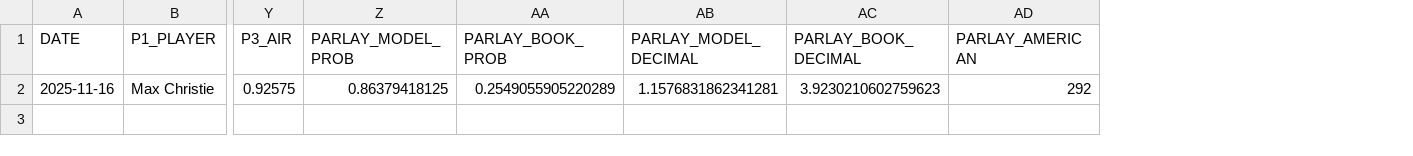
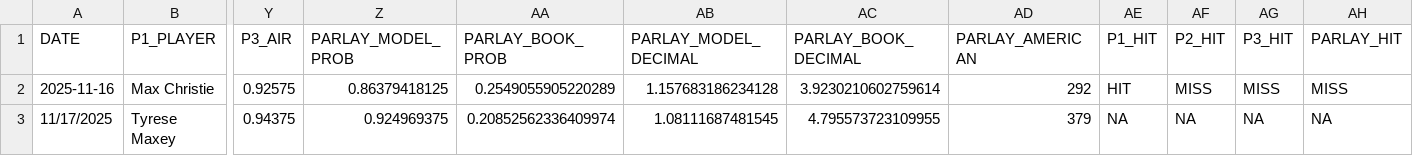
Before and after one commit to Avicha13003/NBA-Predictor, a CSV file: best_slates_master.csv, drawn as a sheet; only a part is shown, gaps mark what is left out; rows hold the shown columns only; the diff names each change by its address in the sheet, - before the commit and + after, or states it on an @@ line.

```diff
--- a/best_slates_master.csv
+++ b/best_slates_master.csv
+column AE (P1_HIT), row 2: HIT
+column AF (P2_HIT), row 2: MISS
+column AG (P3_HIT), row 2: MISS
+column AH (PARLAY_HIT), row 2: MISS
-AB2 (PARLAY_MODEL_DECIMAL): 1.1576831862341281
+AB2 (PARLAY_MODEL_DECIMAL): 1.157683186234128
-AC2 (PARLAY_BOOK_DECIMAL): 3.9230210602759623
+AC2 (PARLAY_BOOK_DECIMAL): 3.9230210602759614
+row 3: 11/17/2025 | Tyrese Maxey | 0.94375 | 0.924969375 | 0.20852562336409974 | 1.08111687481545 | 4.795573723109955 | 379 | NA | NA | NA | NA
```
Also changed, not shown: nba_injuries.csv, nba_prop_predictions_today.csv, 16 other files.
